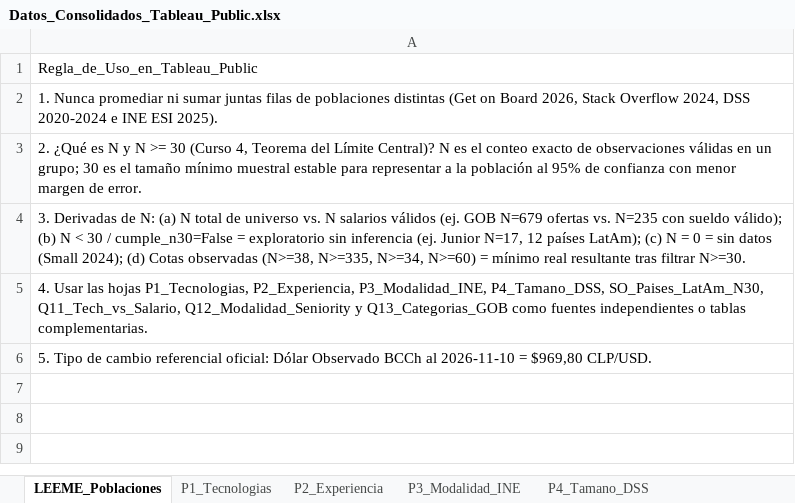
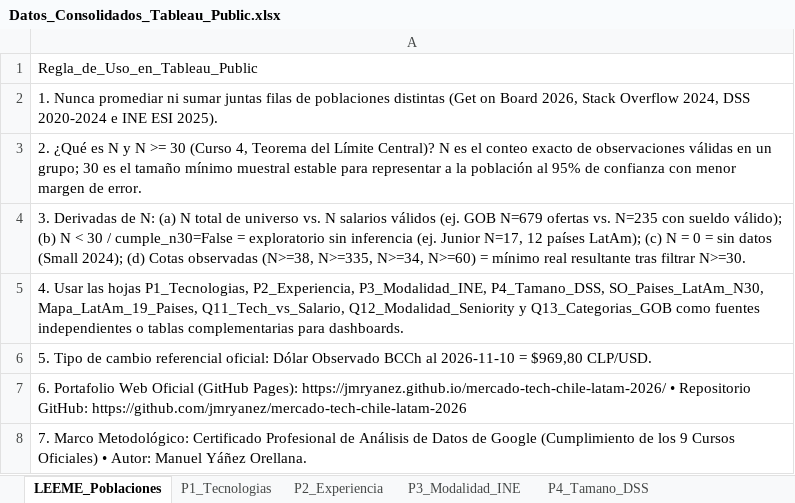
Before and after one commit to jmryanez/mercado-tech-chile-latam-2026, an Excel workbook: 05_Fase_Compartir_Share/Datos_Consolidados_Tableau_Public.xlsx, sheet LEEME_Poblaciones, drawn as a sheet; values as stored, in another font and other column widths than the file's, no borders; the diff names each change by its address in the sheet, - before the commit and + after, or states it on an @@ line.

Commit message:
feat(deploy): sincronizar y actualizar paquetes para despliegue en Kaggle y Tableau Public (v1.4.1)

```diff
--- a/05_Fase_Compartir_Share/Datos_Consolidados_Tableau_Public.xlsx (sheet LEEME_Poblaciones)
+++ b/05_Fase_Compartir_Share/Datos_Consolidados_Tableau_Public.xlsx (sheet LEEME_Poblaciones)
-A5: …P4_Tamano_DSS, SO_Paises_LatAm_N30, Q11_Tech_vs_Salario, Q12_Modalidad_Seniority y Q13_Categorias_GOB como fuentes independientes o tablas complementarias.
+A5: …P4_Tamano_DSS, SO_Paises_LatAm_N30, Mapa_LatAm_19_Paises, Q11_Tech_vs_Salario, Q12_Modalidad_Seniority y Q13_Categorias_GOB como fuentes independientes o tablas complementarias para dashboards.
+row 7: 6. Portafolio Web Oficial (GitHub Pages): https://jmryanez.github.io/mercado-tech-chile-latam-2026/ • Repositorio GitHub: https://github.com/jmryanez/mercado-tech-chile-latam-2026
+row 8: 7. Marco Metodológico: Certificado Profesional de Análisis de Datos de Google (Cumplimiento de los 9 Cursos Oficiales) • Autor: Manuel Yáñez Orellana.
```
Also changed, not shown: other sheet tabs, 6 other files.
